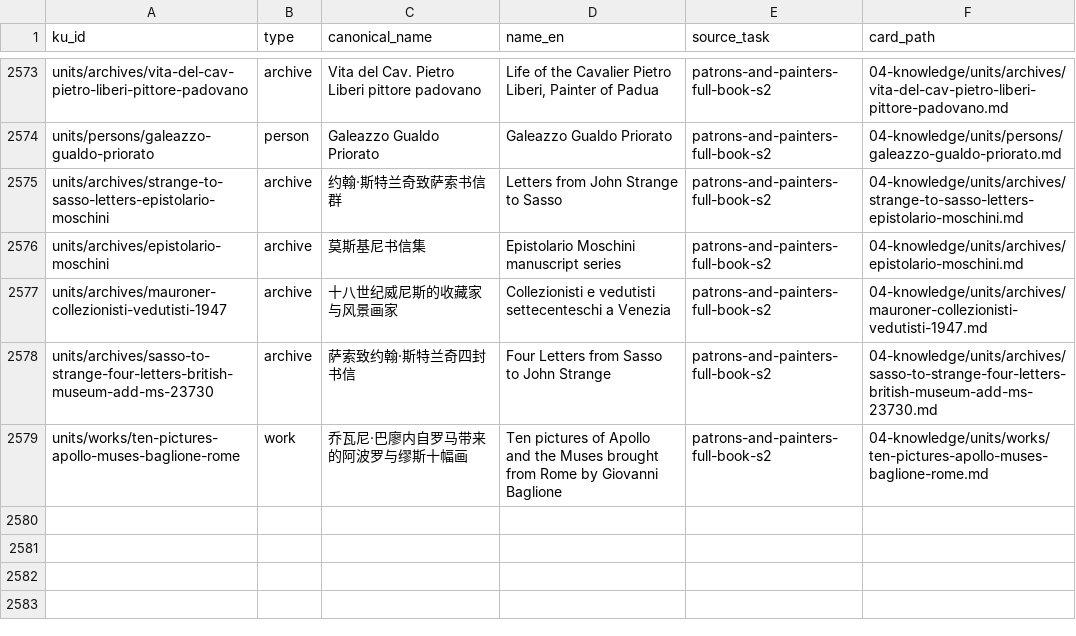
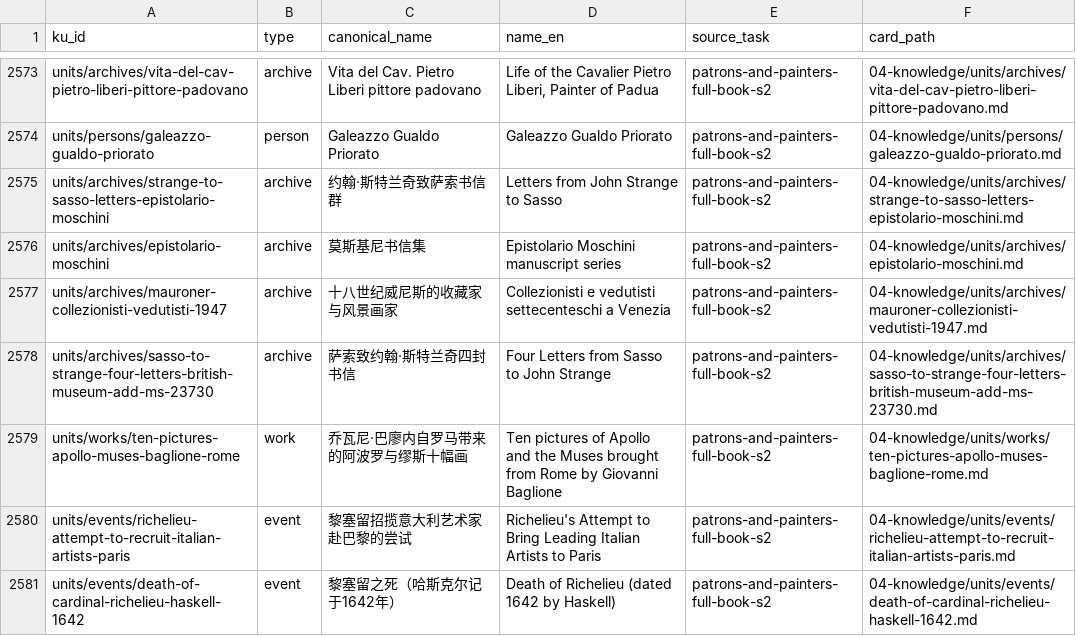
Before and after one commit to fengbaifan/PNP-Final-DATA, a CSV file: 04-knowledge/tables/ku-manifest.csv, drawn as a sheet; only a part is shown, gaps mark what is left out.

```diff
--- a/04-knowledge/tables/ku-manifest.csv
+++ b/04-knowledge/tables/ku-manifest.csv
@@ -2579 +2579,3 @@ units/archives/sasso-to-strange-four-letters-british-museum-add-ms-23730,archive
 units/works/ten-pictures-apollo-muses-baglione-rome,work,乔瓦尼·巴廖内自罗马带来的阿波罗与缪斯十幅画,Ten pictures of Apollo and the Muses brought from Rome by Giovanni Baglione,patrons-and-painters-full-book-s2,04-knowledge/units/works/ten-pictures-apollo-muses-baglione-rome.md
+units/events/richelieu-attempt-to-recruit-italian-artists-paris,event,黎塞留招揽意大利艺术家赴巴黎的尝试,Richelieu's Attempt to Bring Leading Italian Artists to Paris,patrons-and-painters-full-book-s2,04-knowledge/units/events/richelieu-attempt-to-recruit-italian-artists-paris.md
+units/events/death-of-cardinal-richelieu-haskell-1642,event,黎塞留之死（哈斯克尔记于1642年）,Death of Richelieu (dated 1642 by Haskell),patrons-and-painters-full-book-s2,04-knowledge/units/events/death-of-cardinal-richelieu-haskell-1642.md
```
Also changed, not shown: 04-knowledge/tables/relations.csv, 13 other files.
